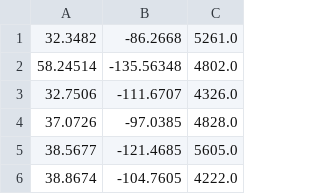
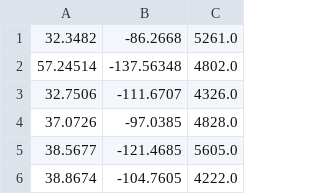
Before and after one commit to Leo-Vincenzi/MVP_2, a CSV file: dados_calor_usa.csv, drawn as a sheet; only a part is shown; removed rows and columns are numbered as before the commit, all else as after; the diff names each change by its address in the sheet, - before the commit and + after, or states it on an @@ line.

Commit message:
Update dados_calor_usa.csv

```diff
--- a/dados_calor_usa.csv
+++ b/dados_calor_usa.csv
-row 2: 58.24514 | -135.56348 | 4802.0
+row 2: 57.24514 | -137.56348 | 4802.0
```
